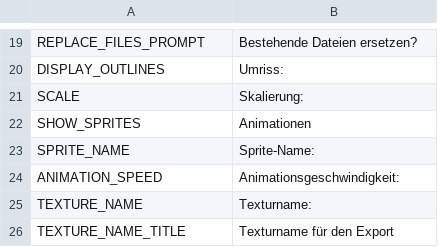
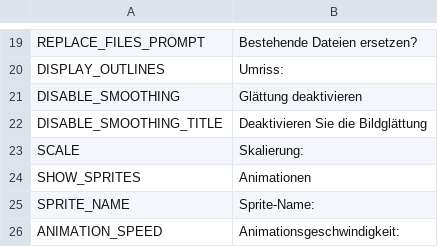
Before and after one commit to unknownprojectx-360/free-tex-packer, a CSV file: dist/web/static/localization/de.csv, drawn as a sheet; only a part is shown, gaps mark what is left out; the shorter side is filled out with more unchanged rows; the diff names each change by its address in the sheet, - before the commit and + after, or states it on an @@ line.

```diff
--- a/dist/web/static/localization/de.csv
+++ b/dist/web/static/localization/de.csv
+row 21: DISABLE_SMOOTHING | Glättung deaktivieren
+row 22: DISABLE_SMOOTHING_TITLE | Deaktivieren Sie die Bildglättung
```
Also changed, not shown: dist/web/static/localization/en.csv, dist/web/static/localization/es.csv, 3 other files.
